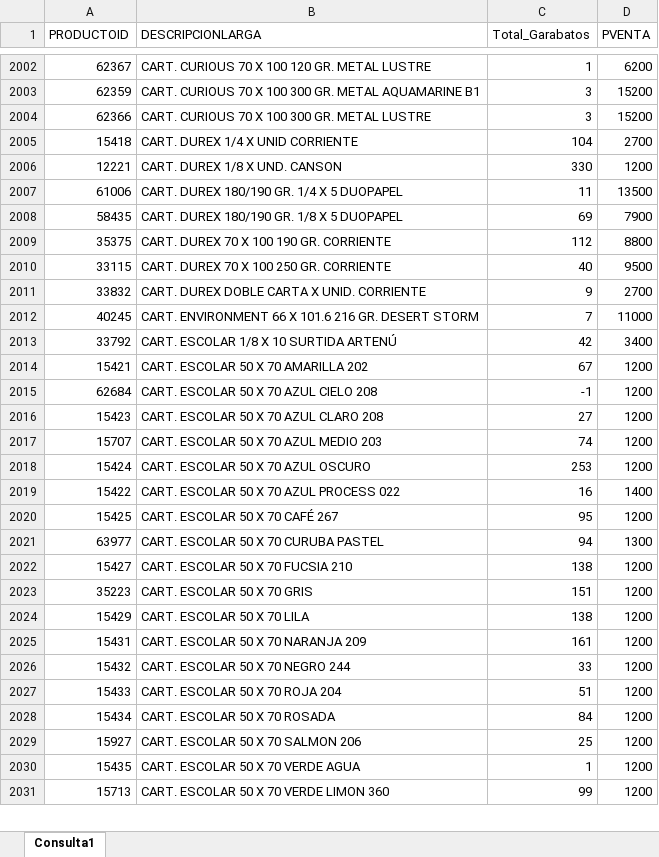
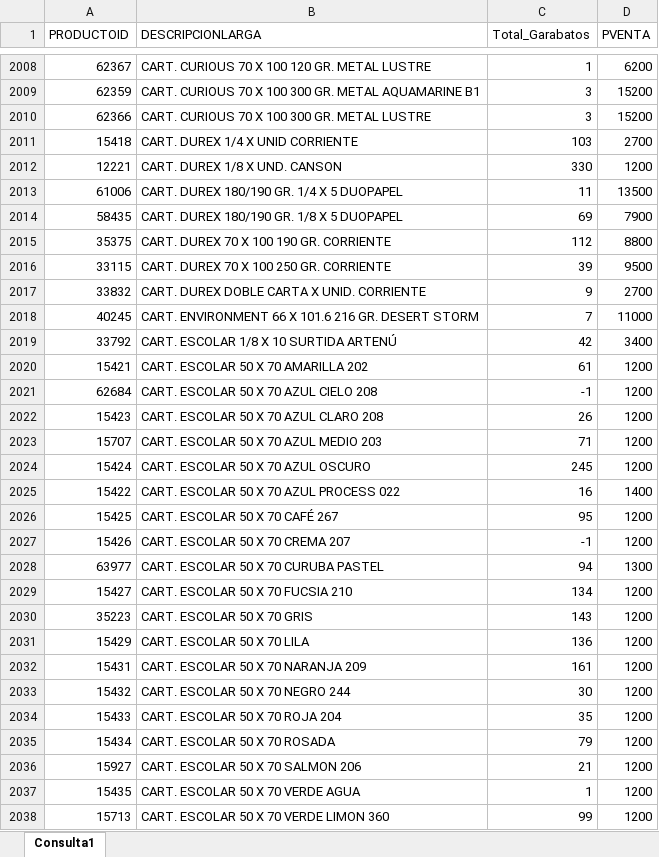
Before and after one commit to GarabatosOscar/lista-de-productos, an Excel workbook: lista_precios.xlsx, sheet Consulta1, drawn as a sheet; only a part is shown, gaps mark what is left out; values as stored, in another font and other column widths than the file's, no borders; table styles not drawn; addresses are those after the commit; the diff covers the shown part only; the diff names each change by its address in the sheet, - before the commit and + after, or states it on an @@ line.

Commit message:
Add files via upload

```diff
--- a/lista_precios.xlsx (sheet Consulta1)
+++ b/lista_precios.xlsx (sheet Consulta1)
-C2011 (Total_Garabatos): 104
+C2011 (Total_Garabatos): 103
-C2016 (Total_Garabatos): 40
+C2016 (Total_Garabatos): 39
-C2020 (Total_Garabatos): 67
+C2020 (Total_Garabatos): 61
-C2022 (Total_Garabatos): 27
+C2022 (Total_Garabatos): 26
-C2023 (Total_Garabatos): 74
+C2023 (Total_Garabatos): 71
-C2024 (Total_Garabatos): 253
+C2024 (Total_Garabatos): 245
+row 2027: 15426 | CART. ESCOLAR 50 X 70 CREMA 207 | -1 | 1200
-C2029 (Total_Garabatos): 138
+C2029 (Total_Garabatos): 134
-C2030 (Total_Garabatos): 151
+C2030 (Total_Garabatos): 143
-C2031 (Total_Garabatos): 138
+C2031 (Total_Garabatos): 136
-C2033 (Total_Garabatos): 33
+C2033 (Total_Garabatos): 30
-C2034 (Total_Garabatos): 51
+C2034 (Total_Garabatos): 35
-C2035 (Total_Garabatos): 84
+C2035 (Total_Garabatos): 79
-C2036 (Total_Garabatos): 25
+C2036 (Total_Garabatos): 21
```
Also changed, not shown: 10 added rows, 19 removed rows and 819 edited cells elsewhere in this sheet.
